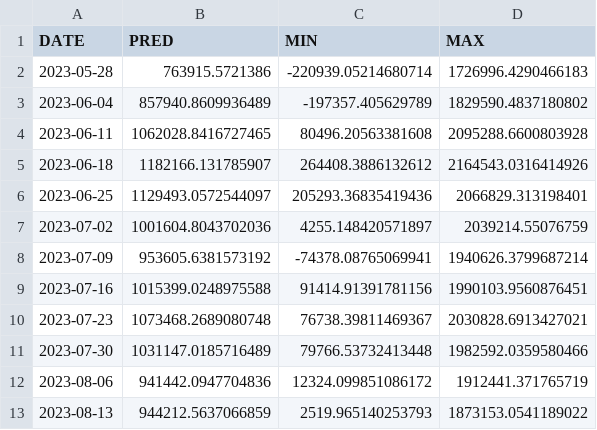
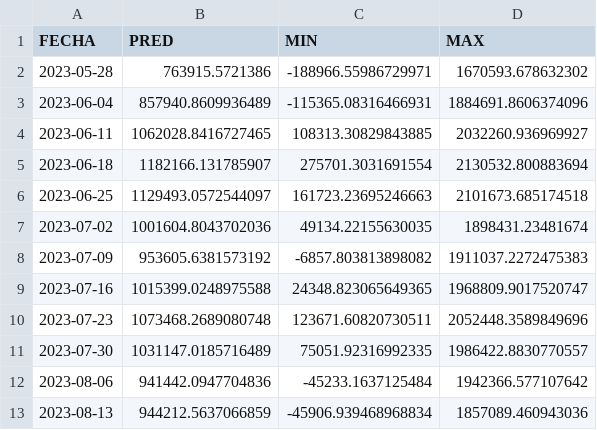
Before and after one commit to Alarchemn/sales_forecasting, a CSV file: OUTPUT/prediction.csv, drawn as a sheet.

```diff
--- a/OUTPUT/prediction.csv
+++ b/OUTPUT/prediction.csv
@@ -1,13 +1,13 @@
-DATE,PRED,MIN,MAX
-2023-05-28,763915.5721386,-220939.05214680714,1726996.4290466183
-2023-06-04,857940.8609936489,-197357.405629789,1829590.4837180802
-2023-06-11,1062028.8416727465,80496.20563381608,2095288.6600803928
-2023-06-18,1182166.131785907,264408.3886132612,2164543.0316414926
-2023-06-25,1129493.0572544097,205293.36835419436,2066829.313198401
-2023-07-02,1001604.8043702036,4255.148420571897,2039214.55076759
-2023-07-09,953605.6381573192,-74378.08765069941,1940626.3799687214
-2023-07-16,1015399.0248975588,91414.91391781156,1990103.9560876451
-2023-07-23,1073468.2689080748,76738.39811469367,2030828.6913427021
-2023-07-30,1031147.0185716489,79766.53732413448,1982592.0359580466
-2023-08-06,941442.0947704836,12324.099851086172,1912441.371765719
-2023-08-13,944212.5637066859,2519.965140253793,1873153.0541189022
+FECHA,PRED,MIN,MAX
+2023-05-28,763915.5721386,-188966.55986729971,1670593.678632302
+2023-06-04,857940.8609936489,-115365.08316466931,1884691.8606374096
+2023-06-11,1062028.8416727465,108313.30829843885,2032260.936969927
+2023-06-18,1182166.131785907,275701.3031691554,2130532.800883694
+2023-06-25,1129493.0572544097,161723.23695246663,2101673.685174518
+2023-07-02,1001604.8043702036,49134.22155630035,1898431.23481674
+2023-07-09,953605.6381573192,-6857.803813898082,1911037.2272475383
+2023-07-16,1015399.0248975588,24348.823065649365,1968809.9017520747
+2023-07-23,1073468.2689080748,123671.60820730511,2052448.3589849696
+2023-07-30,1031147.0185716489,75051.92316992335,1986422.8830770557
+2023-08-06,941442.0947704836,-45233.1637125484,1942366.577107642
+2023-08-13,944212.5637066859,-45906.939468968834,1857089.460943036
```
Also changed, not shown: 15 other files.
